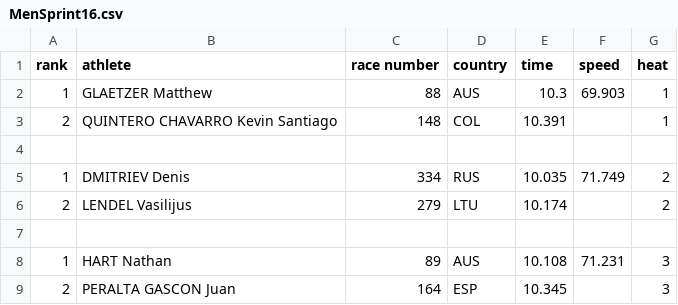
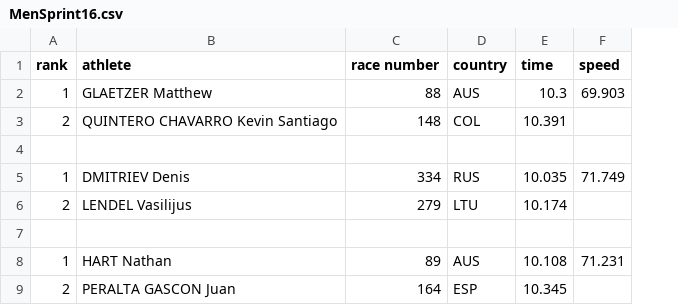
Before and after one commit to fsadannn/olimpics, a CSV file: Track Cicling/data_from_tissot/formated_data/2019/Men Sprint/MenSprint16.csv, drawn as a sheet; only a part is shown; the diff names each change by its address in the sheet, - before the commit and + after, or states it on an @@ line.

Commit message:
Revert "Athletes folder with list of athletes per discipline"

```diff
--- a/Track Cicling/data_from_tissot/formated_data/2019/Men Sprint/MenSprint16.csv
+++ b/Track Cicling/data_from_tissot/formated_data/2019/Men Sprint/MenSprint16.csv
-column G (heat), rows 2-9: 1 | 1 |  | 2 | 2 |  | 3 | 3
```
Also changed, not shown: 28 other files.
